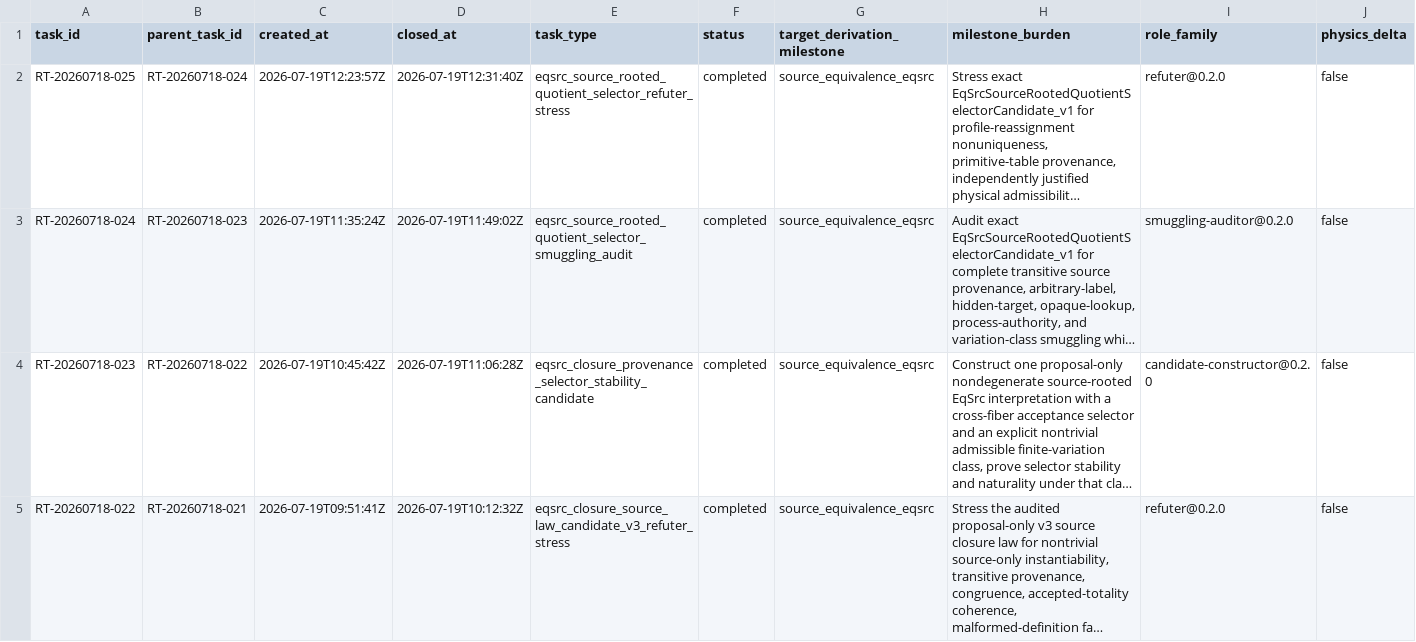
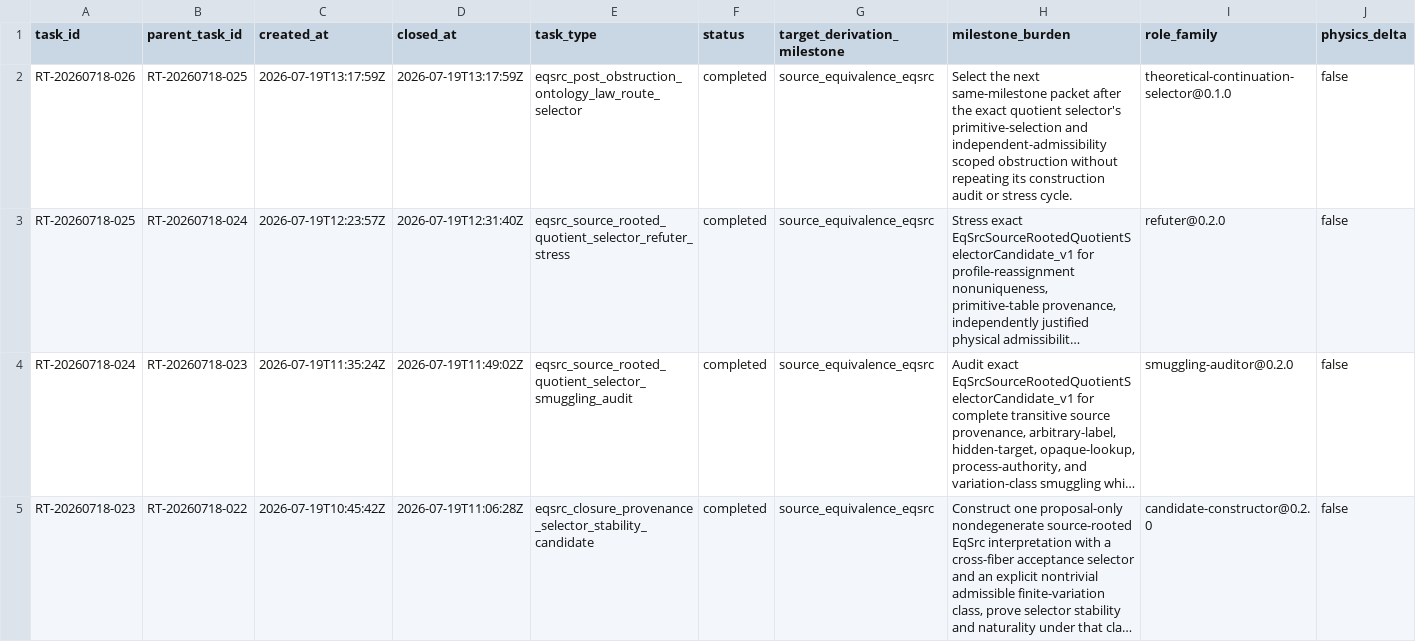
Before and after one commit to AngryOwlAI/The-AEther-Flow, a CSV file: research_control/tasks/TASK_INDEX.csv, drawn as a sheet; only a part is shown; the shorter side is filled out with more unchanged rows; long unchanged cells end in …; rows hold the shown columns only; the diff names each change by its address in the sheet, - before the commit and + after, or states it on an @@ line.

Commit message:
Research control: RT-20260718-026 theoretical-continuation-selector@0.1.0--RT-20260718-026 completion
Decision: DDR-20260718-026

AgentJob: AJ-RT-20260718-026-001

Handoff: handoff-0751

Summary: RT-20260718-026 selected one proposal-only ontology-law-research-packet for EqSrcIntrinsicDiscriminatorAdmissibilityLaw_src^cand,v1 with ontology-formalizer@0.2.0 as the next role. The exact EqSrcSourceRootedQuotientSelectorCandidate_v1 construction audit and stress cycle is locally frozen. Current adoption remains blocked with same-milestone continuation open and no Distance-to-GR change.

Validation: memory sync PASS; final memory core PASS; research-control PASS; diff allowlist PASS

Push: not performed

```diff
--- a/research_control/tasks/TASK_INDEX.csv
+++ b/research_control/tasks/TASK_INDEX.csv
+row 2: RT-20260718-026 | RT-20260718-025 | 2026-07-19T13:17:59Z | 2026-07-19T13:17:59Z | eqsrc_post_obstruction_ontology_law_route_selector | completed | source_equivalence_eqsrc | Select the next same-milestone packet after the exact quotient selector's primitive-selection and independent-admissibility scoped obstruction without repeating its construction audit or stress cycle. | theoretical-continuation-selector@0.1.0 | false
```
Also changed, not shown: registries/DIRECTOR_DECISION_REGISTRY.csv, registries/MARKDOWN_SOURCE_REGISTRY.csv, 39 other files.
